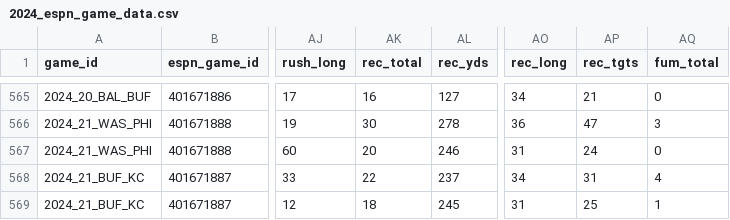
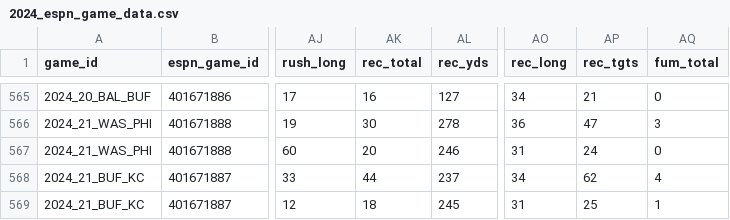
Before and after one commit to Josephhero/ESPN-Game-Data, a CSV file: Data/2024_espn_game_data.csv, drawn as a sheet; only a part is shown, gaps mark what is left out; the diff names each change by its address in the sheet, - before the commit and + after, or states it on an @@ line.

```diff
--- a/Data/2024_espn_game_data.csv
+++ b/Data/2024_espn_game_data.csv
-AK568 (rec_total): 22
+AK568 (rec_total): 44
-AP568 (rec_tgts): 31
+AP568 (rec_tgts): 62
```
